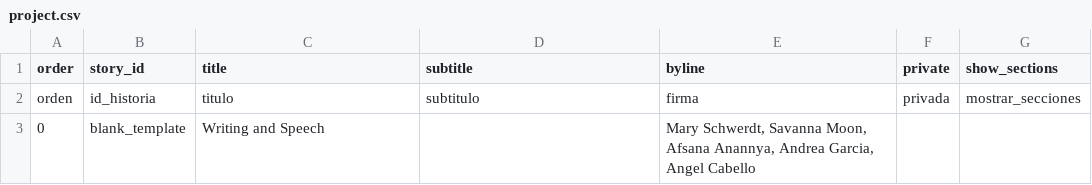
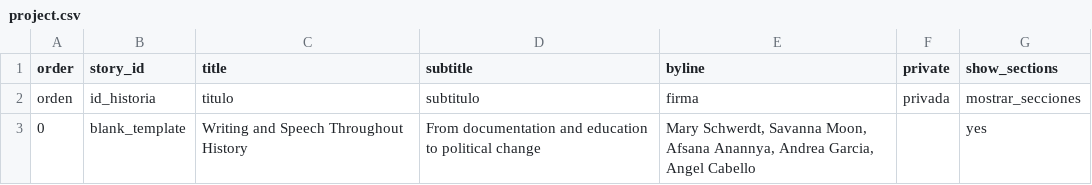
Before and after one commit to savimoon305/finalproject, a CSV file: telar-content/spreadsheets/project.csv, drawn as a sheet.

```diff
--- a/telar-content/spreadsheets/project.csv
+++ b/telar-content/spreadsheets/project.csv
@@ -2,2 +2,2 @@ order,story_id,title,subtitle,byline,private,show_sections
 orden,id_historia,titulo,subtitulo,firma,privada,mostrar_secciones
-0,blank_template,Writing and Speech,,"Mary Schwerdt, Savanna Moon, Afsana Anannya, Andrea Garcia, Angel Cabello",,
+0,blank_template,Writing and Speech Throughout History,From documentation and education to political change,"Mary Schwerdt, Savanna Moon, Afsana Anannya, Andrea Garcia, Angel Cabello",,yes
```
Also changed, not shown: telar-content/spreadsheets/blank_template.csv, 7 other files.
